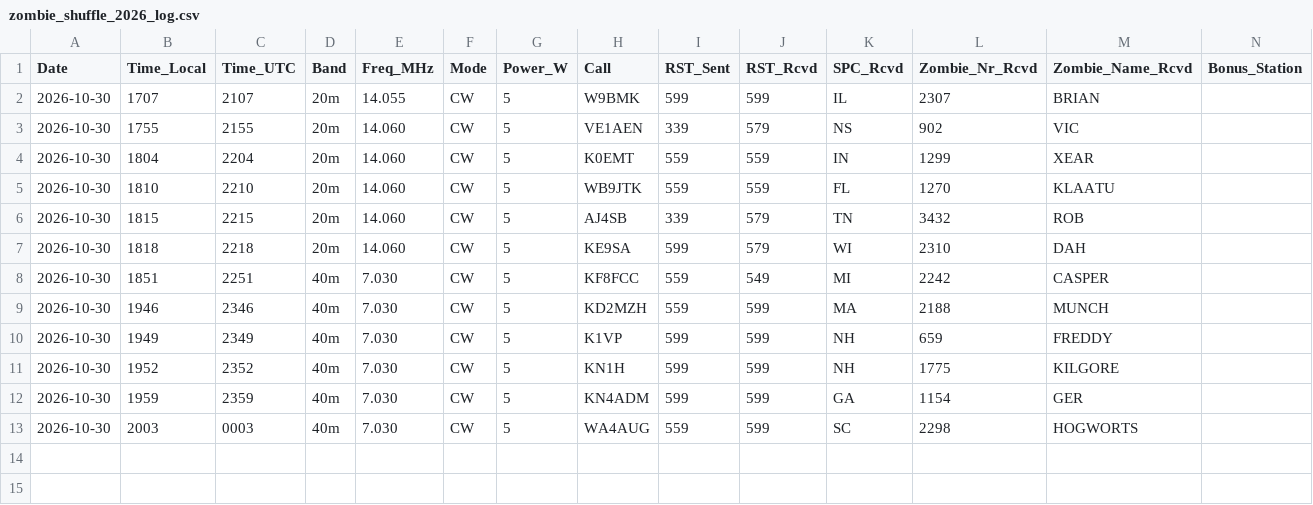
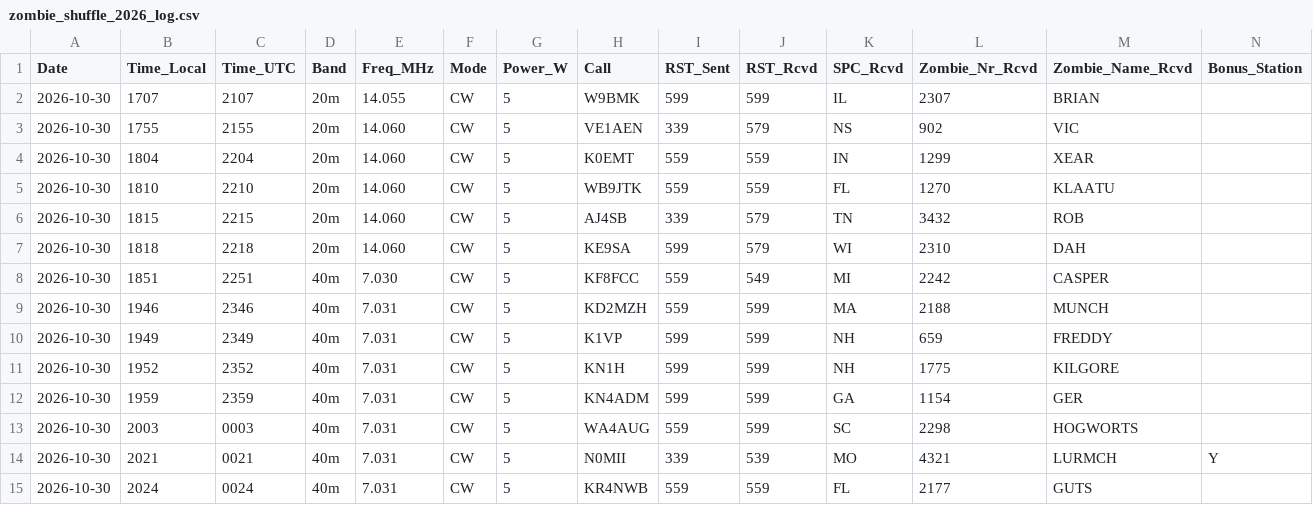
Before and after one commit to JonGeorge/pota-data-frames, a CSV file: zombie-shuffle/data/zombie_shuffle_2026_log.csv, drawn as a sheet; only a part is shown; rows hold the shown columns only; the diff names each change by its address in the sheet, - before the commit and + after, or states it on an @@ line.

Commit message:
Update zombie_shuffle_2026_log.csv

```diff
--- a/zombie-shuffle/data/zombie_shuffle_2026_log.csv
+++ b/zombie-shuffle/data/zombie_shuffle_2026_log.csv
-E9:E13 (Freq_MHz): 7.030
+E9:E13 (Freq_MHz): 7.031
+row 14: 2026-10-30 | 2021 | 0021 | 40m | 7.031 | CW | 5 | N0MII | 339 | 539 | MO | 4321 | LURMCH | Y
+row 15: 2026-10-30 | 2024 | 0024 | 40m | 7.031 | CW | 5 | KR4NWB | 559 | 559 | FL | 2177 | GUTS
```
